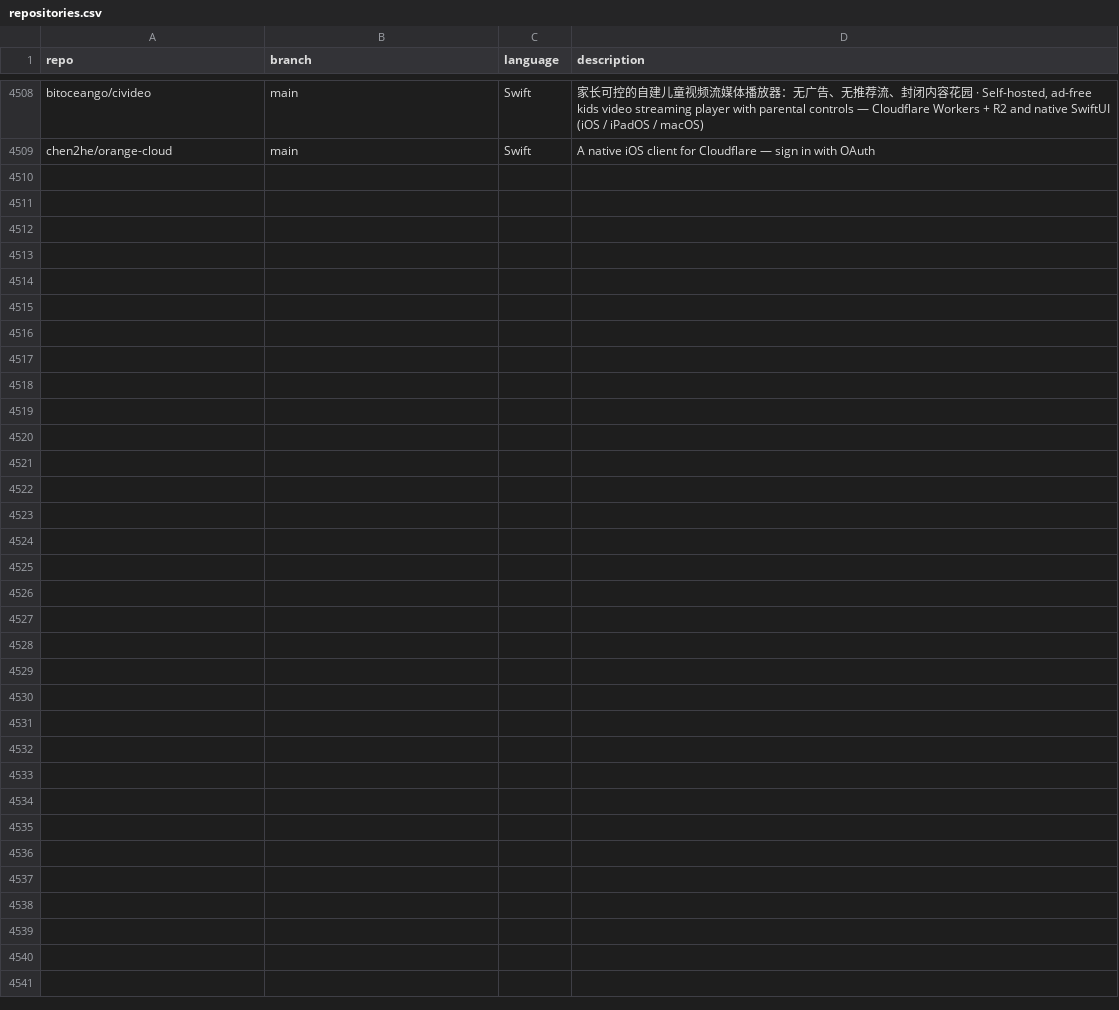
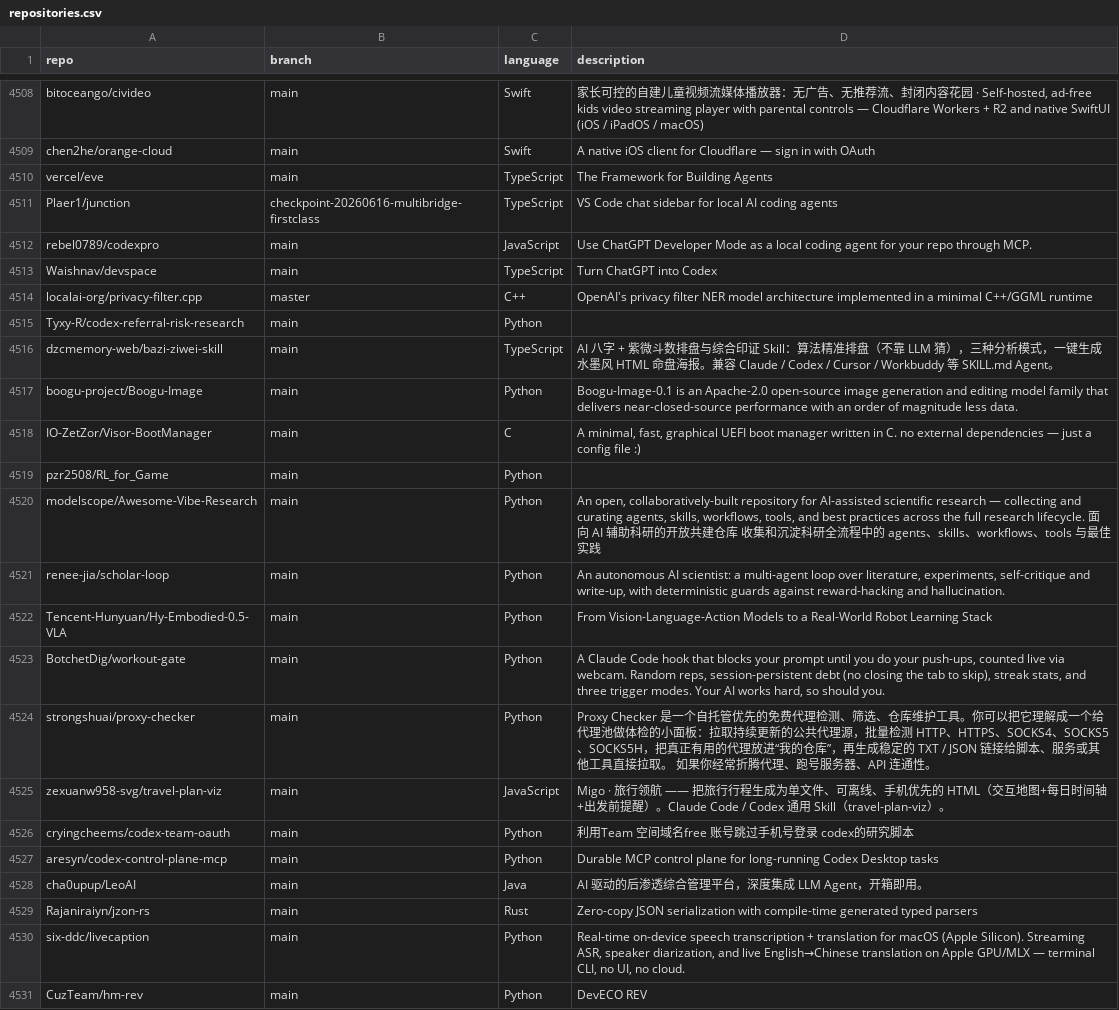
Before and after one commit to hedashuaibi/ct-githubtree-fbf8a93b, a CSV file: _data/repositories.csv, drawn as a sheet; only a part is shown, gaps mark what is left out.

Commit message:
chore: added 22 new repos

```diff
--- a/_data/repositories.csv
+++ b/_data/repositories.csv
@@ -4509 +4509,23 @@ bitoceango/civideo,main,Swift,"家长可控的自建儿童视频流媒体播放
 chen2he/orange-cloud,main,Swift,"A native iOS client for Cloudflare — sign in with OAuth"
+vercel/eve,main,TypeScript,"The Framework for Building Agents"
+Plaer1/junction,checkpoint-20260616-multibridge-firstclass,TypeScript,"VS Code chat sidebar for local AI coding agents"
+rebel0789/codexpro,main,JavaScript,"Use ChatGPT Developer Mode as a local coding agent for your repo through MCP."
+Waishnav/devspace,main,TypeScript,"Turn ChatGPT into Codex"
+localai-org/privacy-filter.cpp,master,C++,"OpenAI's privacy filter NER model architecture implemented in a minimal C++/GGML runtime"
+Tyxy-R/codex-referral-risk-research,main,Python,""
+dzcmemory-web/bazi-ziwei-skill,main,TypeScript,"AI 八字 + 紫微斗数排盘与综合印证 Skill：算法精准排盘（不靠 LLM 猜），三种分析模式，一键生成水墨风 HTML 命盘海报。兼容 Claude / Codex / Cursor / Workbuddy 等 SKILL.md Agent。"
+boogu-project/Boogu-Image,main,Python,"Boogu-Image-0.1 is an Apache-2.0 open-source image generation and editing model family that delivers near-closed-source performance with an order of magnitude less data."
+IO-ZetZor/Visor-BootManager,main,C,"A minimal, fast, graphical UEFI boot manager written in C. no external dependencies — just a config file :)"
+pzr2508/RL_for_Game,main,Python,""
+modelscope/Awesome-Vibe-Research,main,Python,"An open, collaboratively-built repository for AI-assisted scientific research — collecting and curating agents, skills, workflows, tools, and best practices across the full research lifecycle. 面向 AI 辅助科研的开放共建仓库 收集和沉淀科研全流程中的 agents、skills、workflows、tools 与最佳实践"
+renee-jia/scholar-loop,main,Python,"An autonomous AI scientist: a multi-agent loop over literature, experiments, self-critique and write-up, with deterministic guards against reward-hacking and hallucination."
+Tencent-Hunyuan/Hy-Embodied-0.5-VLA,main,Python,"From Vision-Language-Action Models to a Real-World Robot Learning Stack"
+BotchetDig/workout-gate,main,Python,"A Claude Code hook that blocks your prompt until you do your push-ups, counted live via webcam. Random reps, session-persistent debt (no closing the tab to skip), streak stats, and three trigger modes. Your AI works hard, so should you."
+strongshuai/proxy-checker,main,Python,"Proxy Checker 是一个自托管优先的免费代理检测、筛选、仓库维护工具。你可以把它理解成一个给代理池做体检的小面板：拉取持续更新的公共代理源，批量检测 HTTP、HTTPS、SOCKS4、SOCKS5、SOCKS5H，把真正有用的代理放进“我的仓库”，再生成稳定的 TXT / JSON 链接给脚本、服务或其他工具直接拉取。  如果你经常折腾代理、跑号服务器、API 连通性。"
+zexuanw958-svg/travel-plan-viz,main,JavaScript,"Migo · 旅行领航 —— 把旅行行程生成为单文件、可离线、手机优先的 HTML（交互地图+每日时间轴+出发前提醒）。Claude Code / Codex 通用 Skill（travel-plan-viz）。"
+cryingcheems/codex-team-oauth,main,Python,"利用Team 空间域名free 账号跳过手机号登录 codex的研究脚本"
+aresyn/codex-control-plane-mcp,main,Python,"Durable MCP control plane for long-running Codex Desktop tasks"
+cha0upup/LeoAI,main,Java,"AI 驱动的后渗透综合管理平台，深度集成 LLM Agent，开箱即用。"
+Rajaniraiyn/jzon-rs,main,Rust,"Zero-copy JSON serialization with compile-time generated typed parsers"
+six-ddc/livecaption,main,Python,"Real-time on-device speech transcription + translation for macOS (Apple Silicon). Streaming ASR, speaker diarization, and live English→Chinese translation on Apple GPU/MLX — terminal CLI, no UI, no cloud."
+CuzTeam/hm-rev,main,Python,"DevECO REV"
```
